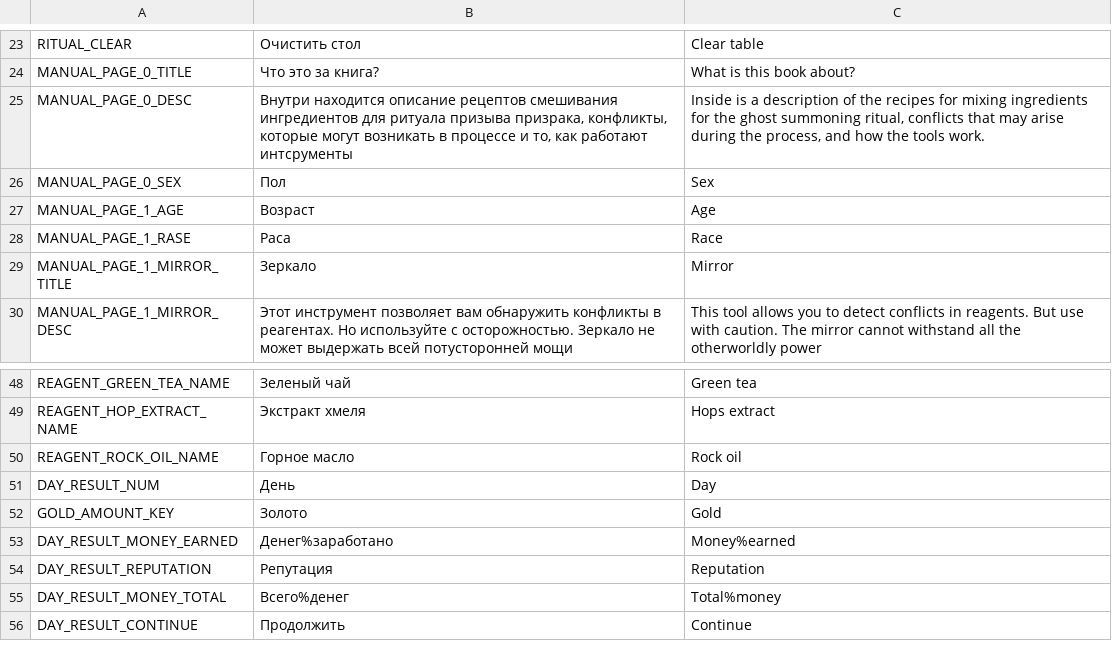
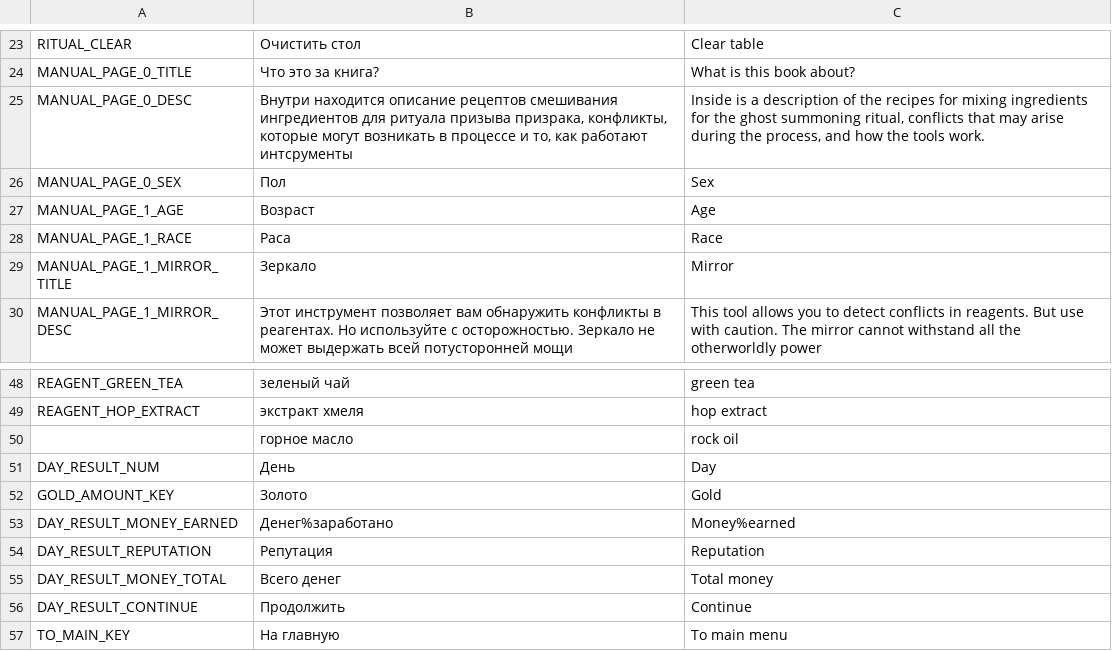
Before and after one commit to PunkGagarin/MysteryJamApr25, a CSV file: Assets/Jam/Resources/Localization/localization.csv, drawn as a sheet; only a part is shown, gaps mark what is left out; removed rows and columns are numbered as before the commit, all else as after; the diff covers the shown part only; the diff names each change by its address in the sheet, - before the commit and + after, or states it on an @@ line.

```diff
--- a/Assets/Jam/Resources/Localization/localization.csv
+++ b/Assets/Jam/Resources/Localization/localization.csv
-A28: MANUAL_PAGE_1_RASE
+A28: MANUAL_PAGE_1_RACE
-A48: REAGENT_GREEN_TEA_NAME
+A48: REAGENT_GREEN_TEA
-B48: Зеленый чай
+B48: зеленый чай
-C48: Green tea
+C48: green tea
-A49: REAGENT_HOP_EXTRACT_NAME
+A49: REAGENT_HOP_EXTRACT
-B49: Экстракт хмеля
+B49: экстракт хмеля
-C49: Hops extract
+C49: hop extract
-row 50: REAGENT_ROCK_OIL_NAME | Горное масло | Rock oil
+row 50:  | горное масло | rock oil
-B55: Всего%денег
+B55: Всего денег
-C55: Total%money
+C55: Total money
+row 57: TO_MAIN_KEY | На главную | To main menu
```
Also changed, not shown: 8 added rows, 8 removed rows and 15 edited cells elsewhere in this file, 14 other files.
